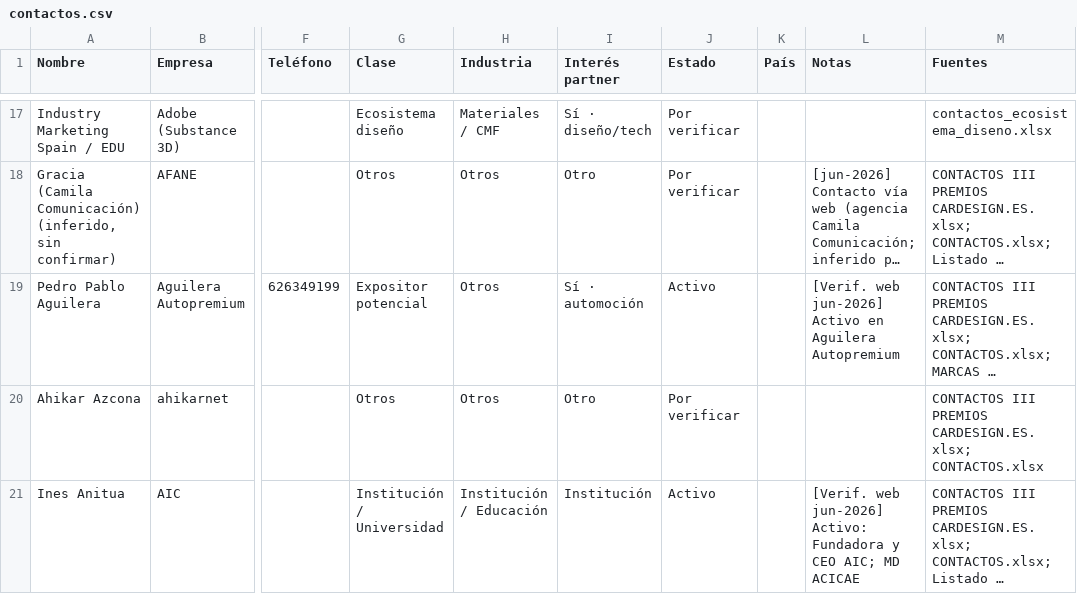
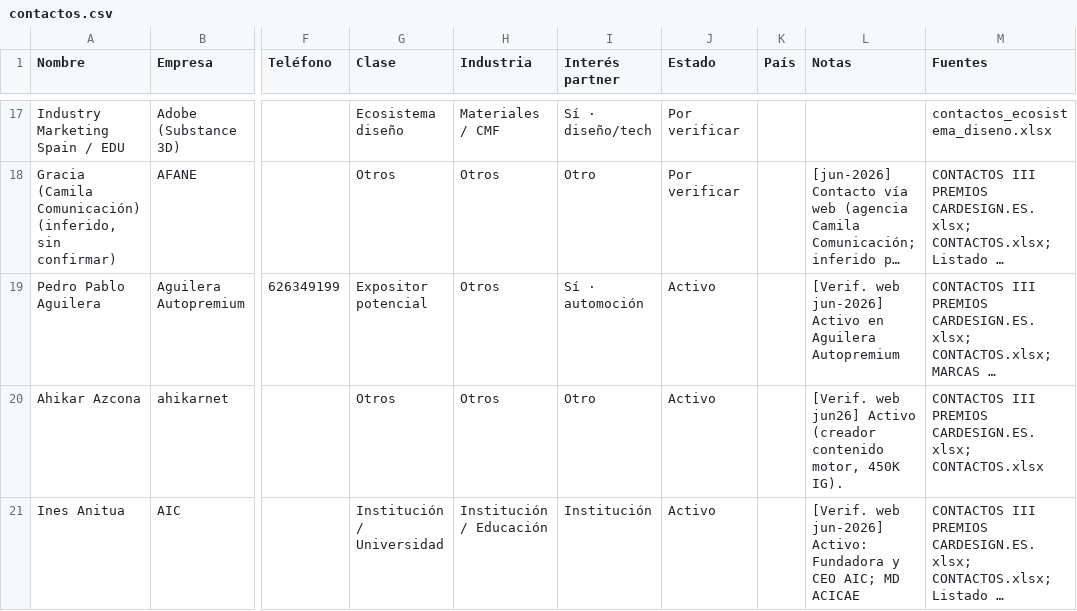
Before and after one commit to alvaromuro99/CarDesign-App, a CSV file: contactos/contactos.csv, drawn as a sheet; only a part is shown, gaps mark what is left out; long unchanged cells end in …; the diff covers the shown part only; the diff names each change by its address in the sheet, - before the commit and + after, or states it on an @@ line.

```diff
--- a/contactos/contactos.csv
+++ b/contactos/contactos.csv
-J20 (Estado): Por verificar
+J20 (Estado): Activo
-L20 (Notas): (empty)
+L20 (Notas): [Verif. web jun26] Activo (creador contenido motor, 450K IG).
```
Also changed, not shown: 1 removed row and 4 edited cells elsewhere in this file, 1 other file.
